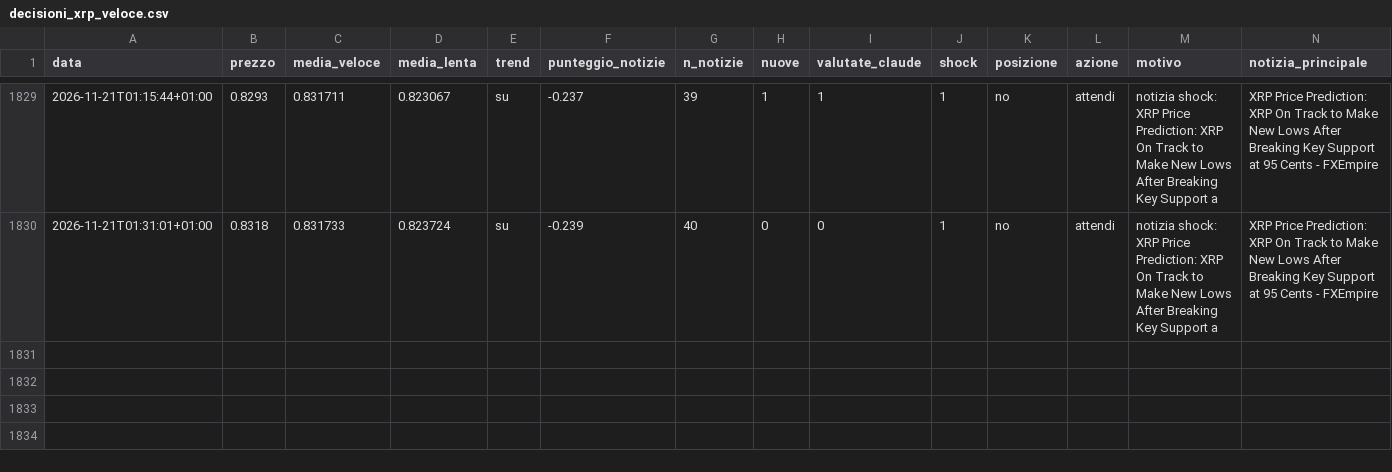
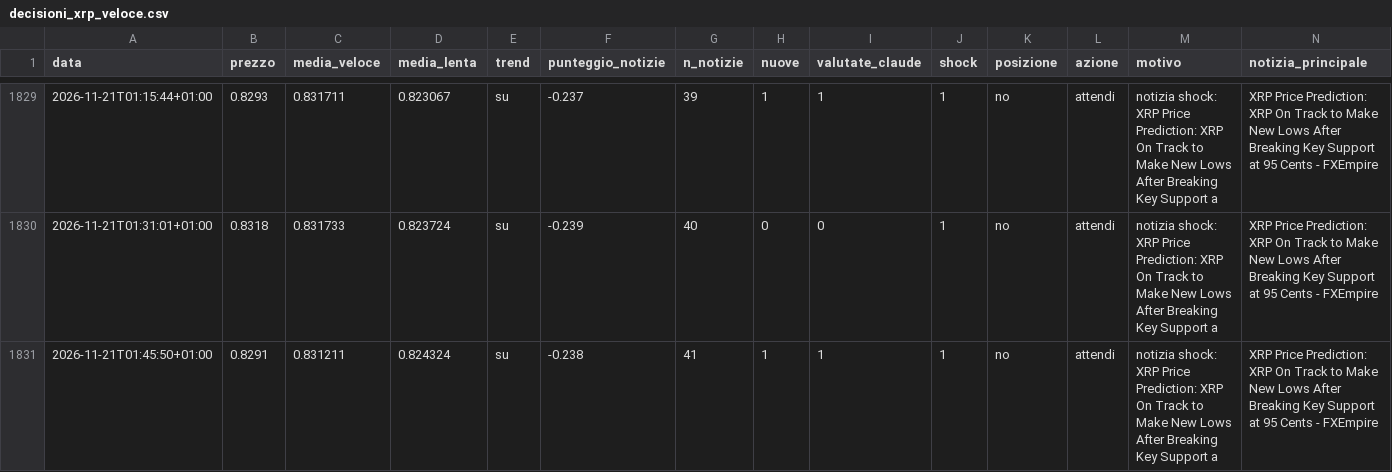
Before and after one commit to Van3d-max/sol-sentinel-, a CSV file: decisioni_xrp_veloce.csv, drawn as a sheet; only a part is shown, gaps mark what is left out; rows hold the shown columns only; the diff names each change by its address in the sheet, - before the commit and + after, or states it on an @@ line.

```diff
--- a/decisioni_xrp_veloce.csv
+++ b/decisioni_xrp_veloce.csv
+row 1831: 2026-11-21T01:45:50+01:00 | 0.8291 | 0.831211 | 0.824324 | su | -0.238 | 41 | 1 | 1 | 1 | no | attendi | notizia shock: XRP Price Prediction: XRP On Track to Make New Lows After Breaking Key Support a | XRP Price Prediction: XRP On Track to Make New Lows After Breaking Key Support at 95 Cents - FXEmpire
```
Also changed, not shown: decisioni_btc_veloce.csv, decisioni_eth_intermedio.csv, 28 other files.
